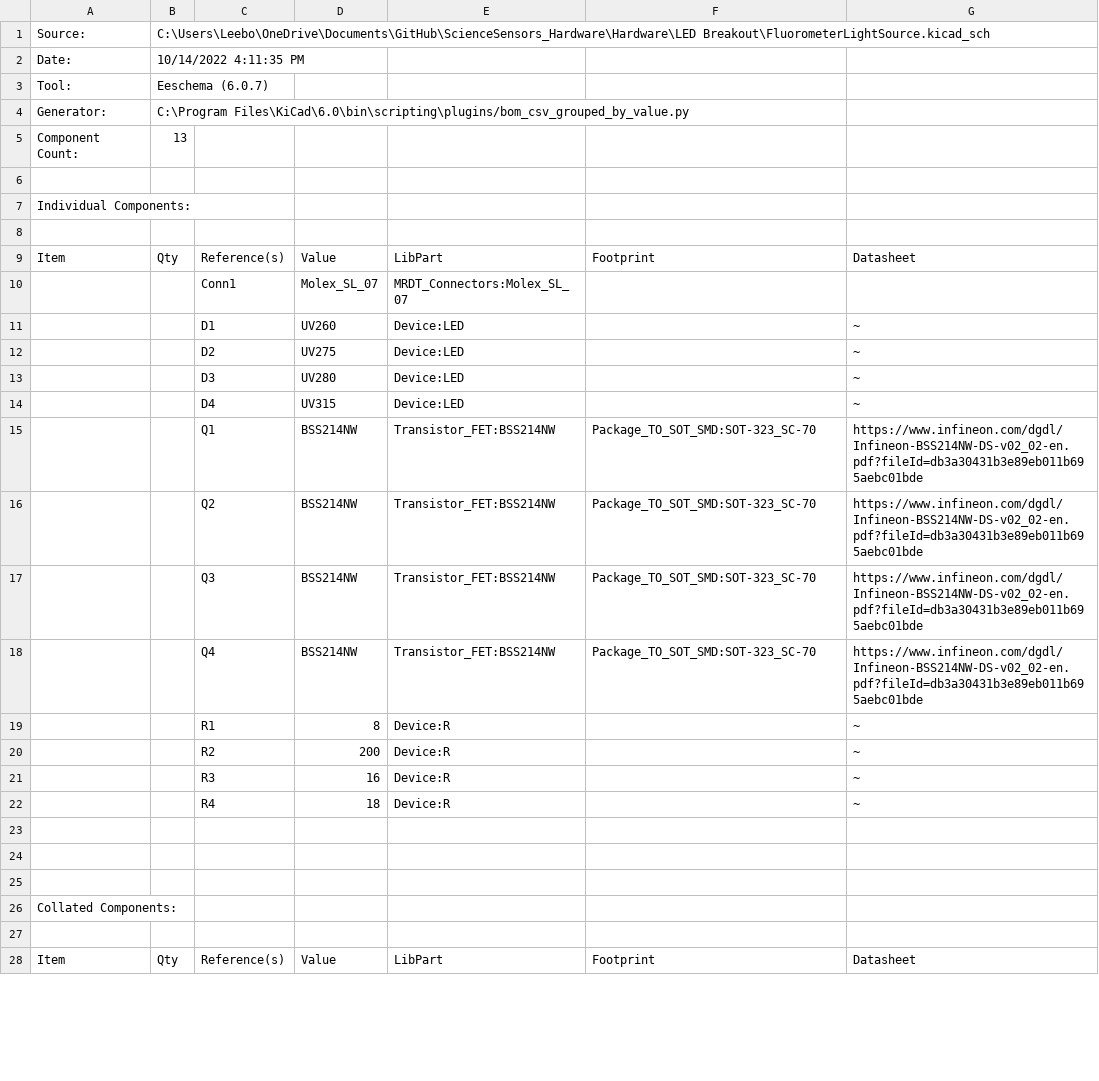
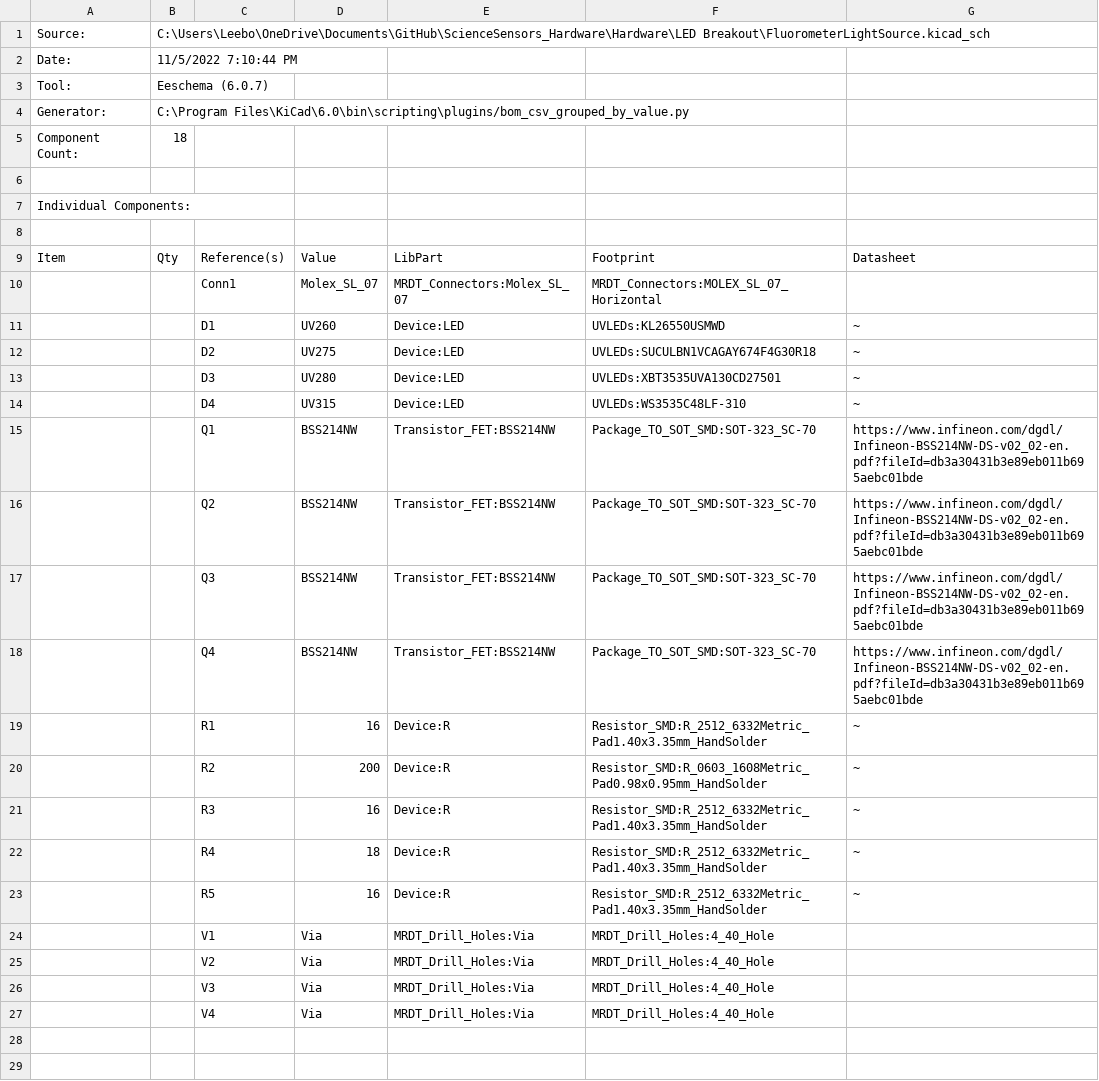
Before and after one commit to MissouriMRDT/ESB_Hardware, a CSV file: Hardware/LED Breakout/FluorometerLightSource.csv, drawn as a sheet; only a part is shown; the shorter side is filled out with more unchanged rows; the diff covers the shown part only; the diff names each change by its address in the sheet, - before the commit and + after, or states it on an @@ line.

Commit message:
Flipped 2x3, updated sheet boms

```diff
--- a/Hardware/LED Breakout/FluorometerLightSource.csv
+++ b/Hardware/LED Breakout/FluorometerLightSource.csv
-B2: 10/14/2022 4:11:35 PM
+B2: 11/5/2022 7:10:44 PM
-B5: 13
+B5: 18
-F10: (empty)
+F10: MRDT_Connectors:MOLEX_SL_07_Horizontal
-F11: (empty)
+F11: UVLEDs:KL26550USMWD
-F12: (empty)
+F12: UVLEDs:SUCULBN1VCAGAY674F4G30R18
-F13: (empty)
+F13: UVLEDs:XBT3535UVA130CD27501
-F14: (empty)
+F14: UVLEDs:WS3535C48LF-310
-D19: 8
+D19: 16
-F19: (empty)
+F19: Resistor_SMD:R_2512_6332Metric_Pad1.40x3.35mm_HandSolder
-F20: (empty)
+F20: Resistor_SMD:R_0603_1608Metric_Pad0.98x0.95mm_HandSolder
-F21:F22: (empty)
+F21:F22: Resistor_SMD:R_2512_6332Metric_Pad1.40x3.35mm_HandSolder
+row 23:  |  | R5 | 16 | Device:R | Resistor_SMD:R_2512_6332Metric_Pad1.40x3.35mm_HandSolder | ~
+row 24:  |  | V1 | Via | MRDT_Drill_Holes:Via | MRDT_Drill_Holes:4_40_Hole
+row 25:  |  | V2 | Via | MRDT_Drill_Holes:Via | MRDT_Drill_Holes:4_40_Hole
+row 26:  |  | V3 | Via | MRDT_Drill_Holes:Via | MRDT_Drill_Holes:4_40_Hole
+row 27:  |  | V4 | Via | MRDT_Drill_Holes:Via | MRDT_Drill_Holes:4_40_Hole
```
Also changed, not shown: 2 added rows, 2 removed rows, 7 edited cells and row numbers in column A elsewhere in this file, Hardware/Photodiode Breakout/FlurometerDetector.csv, Hardware/ScienceSensorBoard/ScienceSensor.csv, 12 other files.
